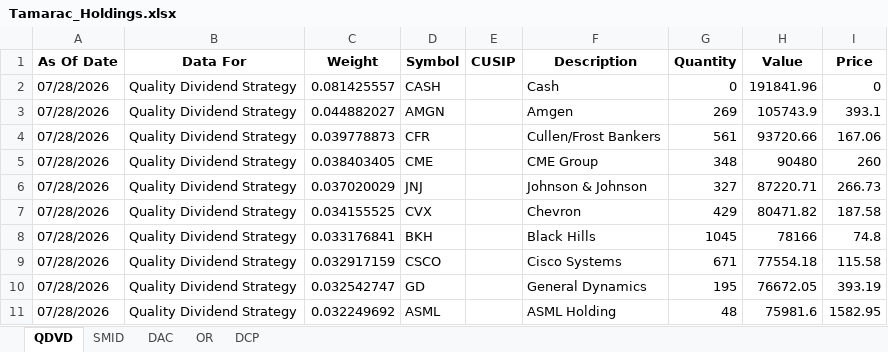
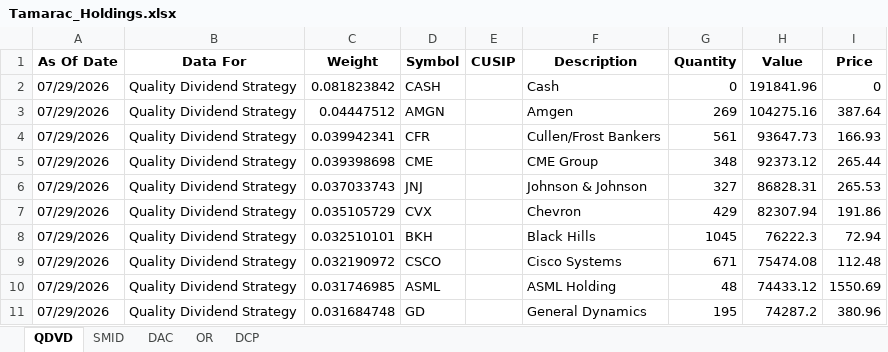
Before and after one commit to ryansadair/mcp-dashboard, an Excel workbook: data/Tamarac_Holdings.xlsx, sheet QDVD, drawn as a sheet; only a part is shown; values as stored, in another font and other column widths than the file's, no borders; removed rows and columns are numbered as before the commit, all else as after; the diff covers the shown part only; the diff names each change by its address in the sheet, - before the commit and + after, or states it on an @@ line.

```diff
--- a/data/Tamarac_Holdings.xlsx (sheet QDVD)
+++ b/data/Tamarac_Holdings.xlsx (sheet QDVD)
-A2:A9 (As Of Date): 07/28/2026
+A2:A9 (As Of Date): 07/29/2026
-C2 (Weight): 0.081425557
+C2 (Weight): 0.081823842
-C3 (Weight): 0.044882027
+C3 (Weight): 0.04447512
-H3 (Value): 105743.9
+H3 (Value): 104275.16
-I3 (Price): 393.1
+I3 (Price): 387.64
-C4 (Weight): 0.039778873
+C4 (Weight): 0.039942341
-H4 (Value): 93720.66
+H4 (Value): 93647.73
-I4 (Price): 167.06
+I4 (Price): 166.93
-C5 (Weight): 0.038403405
+C5 (Weight): 0.039398698
-H5 (Value): 90480
+H5 (Value): 92373.12
-I5 (Price): 260
+I5 (Price): 265.44
-C6 (Weight): 0.037020029
+C6 (Weight): 0.037033743
-H6 (Value): 87220.71
+H6 (Value): 86828.31
-I6 (Price): 266.73
+I6 (Price): 265.53
-C7 (Weight): 0.034155525
+C7 (Weight): 0.035105729
-H7 (Value): 80471.82
+H7 (Value): 82307.94
-I7 (Price): 187.58
+I7 (Price): 191.86
-C8 (Weight): 0.033176841
+C8 (Weight): 0.032510101
-H8 (Value): 78166
+H8 (Value): 76222.3
-I8 (Price): 74.8
+I8 (Price): 72.94
-C9 (Weight): 0.032917159
+C9 (Weight): 0.032190972
-H9 (Value): 77554.18
+H9 (Value): 75474.08
-I9 (Price): 115.58
+I9 (Price): 112.48
-row 10: 07/28/2026 | Quality Dividend Strategy | 0.032542747 | GD |  | General Dynamics | 195 | 76672.05 | 393.19
-A10 (As Of Date): 07/28/2026
+A10 (As Of Date): 07/29/2026
-C10 (Weight): 0.032249692
+C10 (Weight): 0.031746985
-H10 (Value): 75981.6
+H10 (Value): 74433.12
-I10 (Price): 1582.95
+I10 (Price): 1550.69
+row 11: 07/29/2026 | Quality Dividend Strategy | 0.031684748 | GD |  | General Dynamics | 195 | 74287.2 | 380.96
```
Also changed, not shown: 6 added rows, 6 removed rows and 88 edited cells elsewhere in this sheet, sheet DAC, sheet DCP, sheet OR, sheet SMID.
